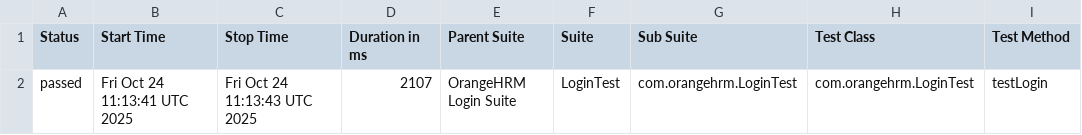
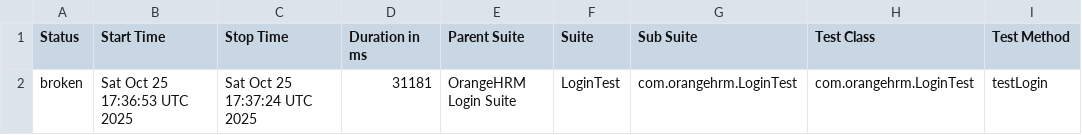
Before and after one commit to MohideenER/orangehrm-ci-report-demo, a CSV file: data/suites.csv, drawn as a sheet; only a part is shown; the diff names each change by its address in the sheet, - before the commit and + after, or states it on an @@ line.

```diff
--- a/data/suites.csv
+++ b/data/suites.csv
-A2 (Status): passed
+A2 (Status): broken
-B2 (Start Time): Fri Oct 24 11:13:41 UTC 2025
+B2 (Start Time): Sat Oct 25 17:36:53 UTC 2025
-C2 (Stop Time): Fri Oct 24 11:13:43 UTC 2025
+C2 (Stop Time): Sat Oct 25 17:37:24 UTC 2025
-D2 (Duration in ms): 2107
+D2 (Duration in ms): 31181
```
Also changed, not shown: 37 other files.
